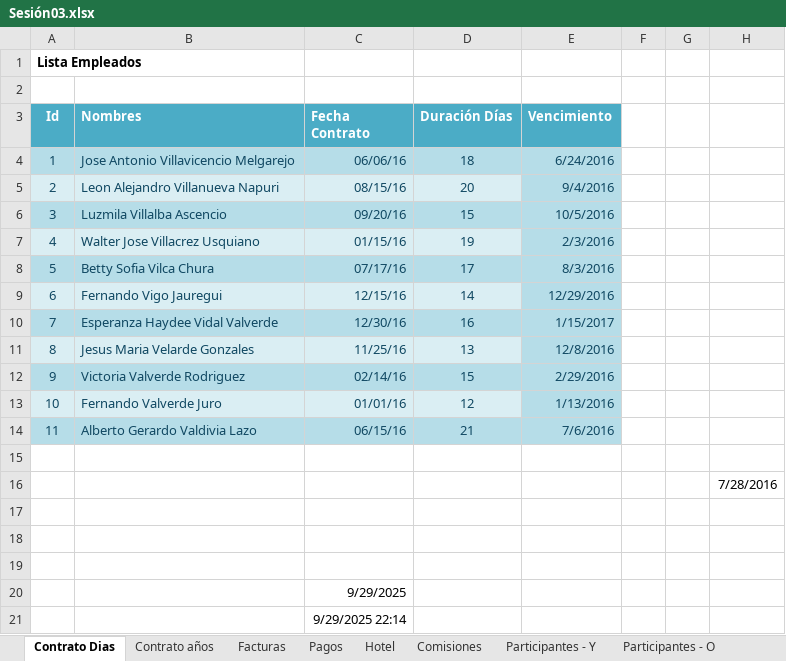
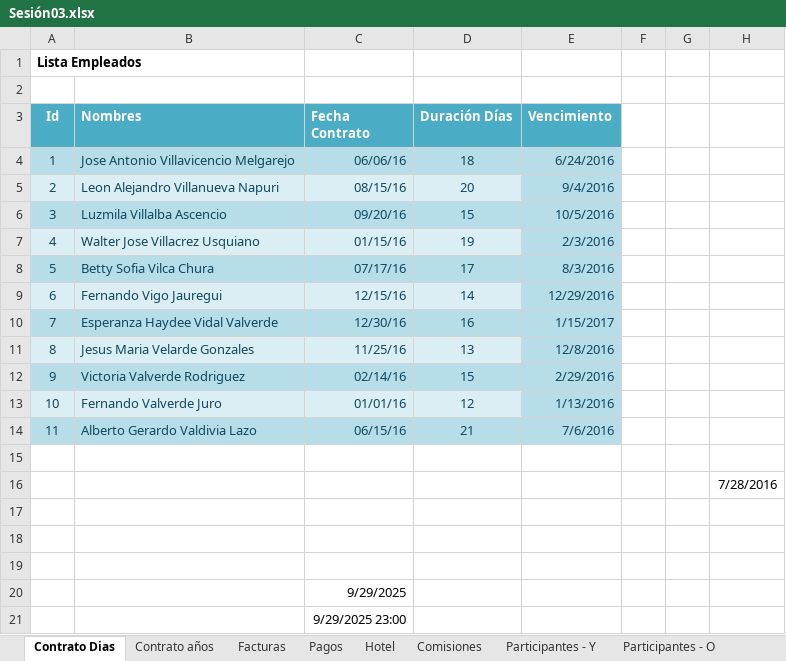
Before and after one commit to aleroses/excel, an Excel workbook: Basico/practice-files/Sesión 03/Sesión03.xlsx, sheet Contrato Dias, drawn as a sheet; values as stored, in another font and other column widths than the file's, no borders; the diff names each change by its address in the sheet, - before the commit and + after, or states it on an @@ line.

```diff
--- a/Basico/practice-files/Sesión 03/Sesión03.xlsx (sheet Contrato Dias)
+++ b/Basico/practice-files/Sesión 03/Sesión03.xlsx (sheet Contrato Dias)
-C21 (Fecha Contrato): 9/29/2025 22:14
+C21 (Fecha Contrato): 9/29/2025 23:00
```
Also changed, not shown: sheet Hotel, sheet Pagos, 2 other files.
